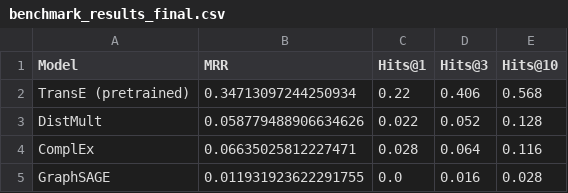
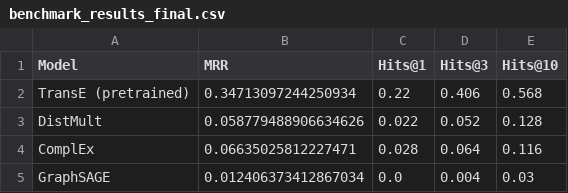
Before and after one commit to mahaattique/xaipath-drkg-brain-injury, a CSV file: results/benchmark_results_final.csv, drawn as a sheet.

Commit message:
Add GraphSAGE v2 results; rename v1 outputs; update README and notebooks with both configurations

```diff
--- a/results/benchmark_results_final.csv
+++ b/results/benchmark_results_final.csv
@@ -4,2 +4,2 @@ DistMult,0.058779488906634626,0.022,0.052,0.128
 ComplEx,0.06635025812227471,0.028,0.064,0.116
-GraphSAGE,0.011931923622291755,0.0,0.016,0.028
+GraphSAGE,0.012406373412867034,0.0,0.004,0.03
```
Also changed, not shown: 9 other files.
